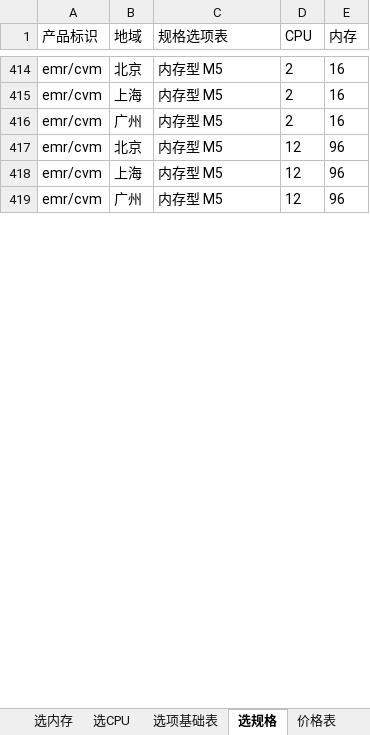
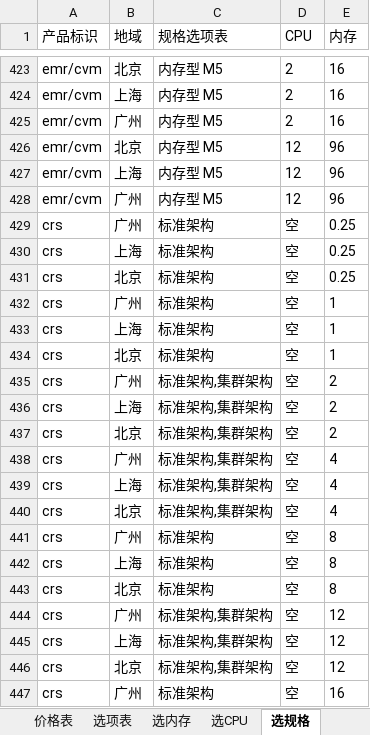
Before and after one commit to chen56/qcloud-price, an Excel workbook: data/all-in-one.xlsx, sheet 选规格, drawn as a sheet; only a part is shown, gaps mark what is left out; values as stored, in another font and other column widths than the file's, no borders; charts and pictures and table styles not drawn; the diff covers the shown part only; the diff names each change by its address in the sheet, - before the commit and + after, or states it on an @@ line.

```diff
--- a/data/all-in-one.xlsx (sheet 选规格)
+++ b/data/all-in-one.xlsx (sheet 选规格)
-sheet tab: 选项基础表
+sheet tab: 选项表
@@ sheet tab order changed: 价格表 | 选项表 | 选内存 | 选CPU | 选规格 @@
+row 429: crs | 广州 | 标准架构 | 空 | 0.25
+row 430: crs | 上海 | 标准架构 | 空 | 0.25
+row 431: crs | 北京 | 标准架构 | 空 | 0.25
+row 432: crs | 广州 | 标准架构 | 空 | 1
+row 433: crs | 上海 | 标准架构 | 空 | 1
+row 434: crs | 北京 | 标准架构 | 空 | 1
+row 435: crs | 广州 | 标准架构,集群架构 | 空 | 2
+row 436: crs | 上海 | 标准架构,集群架构 | 空 | 2
+row 437: crs | 北京 | 标准架构,集群架构 | 空 | 2
+row 438: crs | 广州 | 标准架构,集群架构 | 空 | 4
+row 439: crs | 上海 | 标准架构,集群架构 | 空 | 4
+row 440: crs | 北京 | 标准架构,集群架构 | 空 | 4
+row 441: crs | 广州 | 标准架构 | 空 | 8
+row 442: crs | 上海 | 标准架构 | 空 | 8
+row 443: crs | 北京 | 标准架构 | 空 | 8
+row 444: crs | 广州 | 标准架构,集群架构 | 空 | 12
+row 445: crs | 上海 | 标准架构,集群架构 | 空 | 12
+row 446: crs | 北京 | 标准架构,集群架构 | 空 | 12
+row 447: crs | 广州 | 标准架构 | 空 | 16
```
Also changed, not shown: 164 added rows elsewhere in this sheet, sheet 价格表, sheet 选CPU, sheet 选内存, sheet 选项表, other sheet tabs, charts or pictures, 1 other file.
